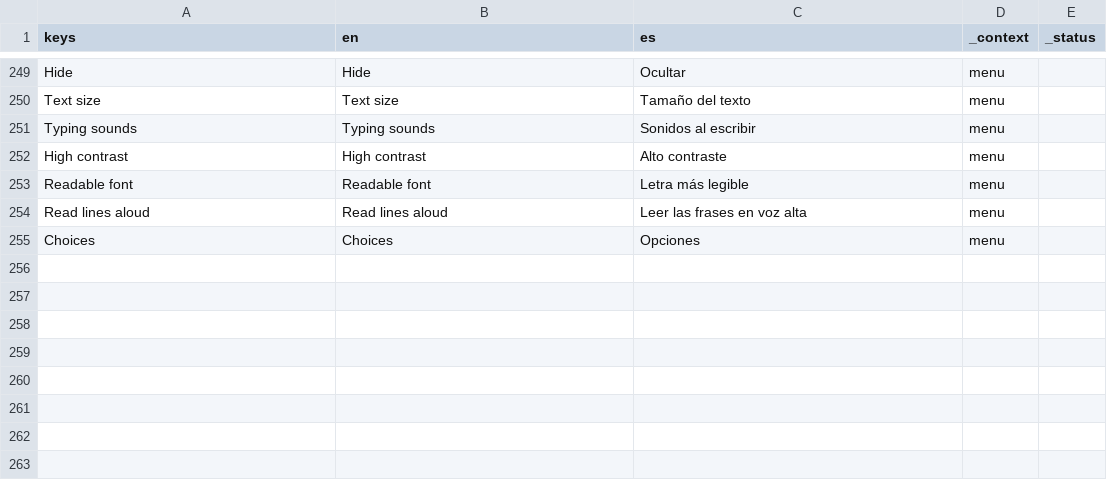
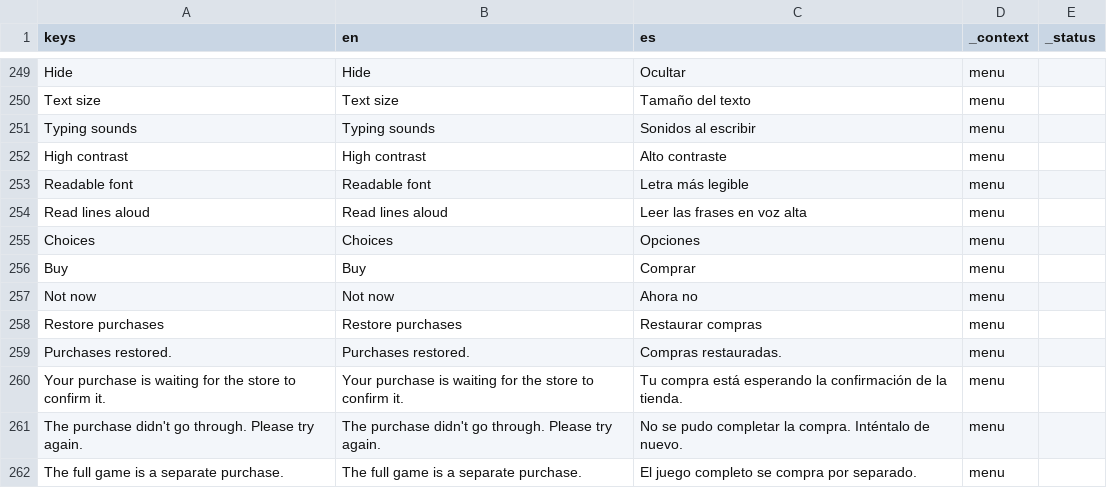
Before and after one commit to drburton/StoryTeller, a CSV file: demo/translations/demo.csv, drawn as a sheet; only a part is shown, gaps mark what is left out.

```diff
--- a/demo/translations/demo.csv
+++ b/demo/translations/demo.csv
@@ -309 +309,8 @@ Read lines aloud,Read lines aloud,Leer las frases en voz alta,menu,
 Choices,Choices,Opciones,menu,
+Buy,Buy,Comprar,menu,
+Not now,Not now,Ahora no,menu,
+Restore purchases,Restore purchases,Restaurar compras,menu,
+Purchases restored.,Purchases restored.,Compras restauradas.,menu,
+Your purchase is waiting for the store to confirm it.,Your purchase is waiting for the store to confirm it.,Tu compra está esperando la confirmación de la tienda.,menu,
+The purchase didn't go through. Please try again.,The purchase didn't go through. Please try again.,No se pudo completar la compra. Inténtalo de nuevo.,menu,
+The full game is a separate purchase.,The full game is a separate purchase.,El juego completo se compra por separado.,menu,
```
Also changed, not shown: 44 other files.
